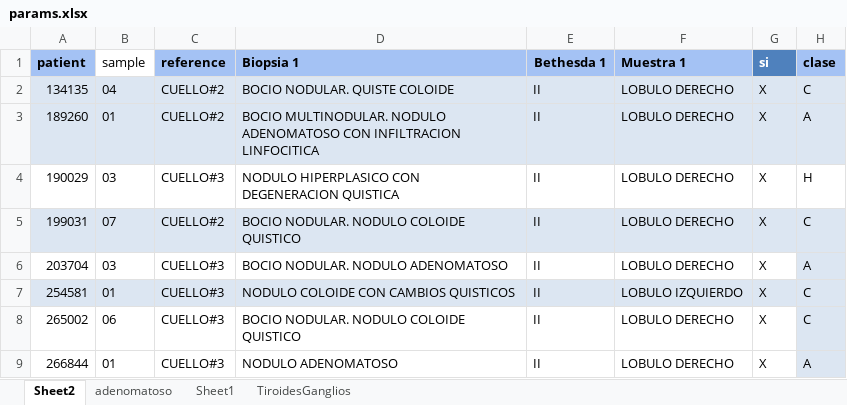
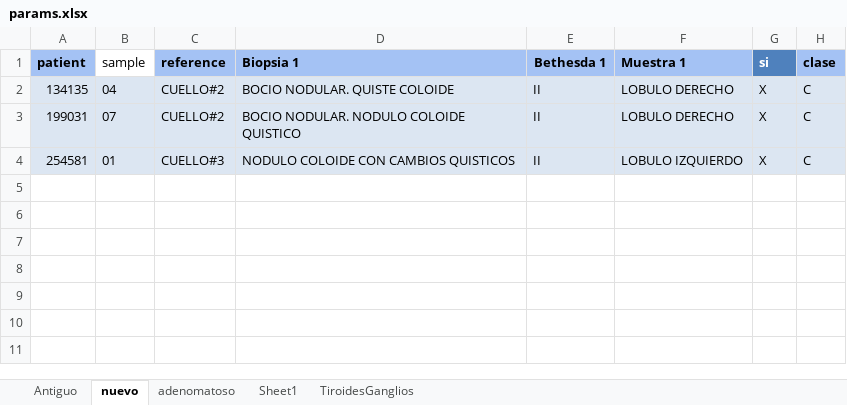
Before and after one commit to SebastianMerino/AttenuationImaging, an Excel workbook: params.xlsx, sheet nuevo, drawn as a sheet; values as stored, in another font and other column widths than the file's, no borders; the diff names each change by its address in the sheet, - before the commit and + after, or states it on an @@ line.

```diff
--- a/params.xlsx (sheet nuevo)
+++ b/params.xlsx (sheet nuevo)
-sheet tab: Sheet2
+sheet tab: nuevo
+sheet tab: Antiguo
-row 3: 189260 | 01 | CUELLO#2 | BOCIO MULTINODULAR. NODULO ADENOMATOSO CON INFILTRACION LINFOCITICA | II | LOBULO DERECHO | X | A
-row 4: 190029 | 03 | CUELLO#3 | NODULO HIPERPLASICO CON DEGENERACION QUISTICA | II | LOBULO DERECHO | X | H
-row 6: 203704 | 03 | CUELLO#3 | BOCIO NODULAR. NODULO ADENOMATOSO | II | LOBULO DERECHO | X | A
-row 8: 265002 | 06 | CUELLO#3 | BOCIO NODULAR. NODULO COLOIDE QUISTICO | II | LOBULO DERECHO | X | C
-row 9: 266844 | 01 | CUELLO#3 | NODULO ADENOMATOSO | II | LOBULO DERECHO | X | A
```
Also changed, not shown: 8 other files.
